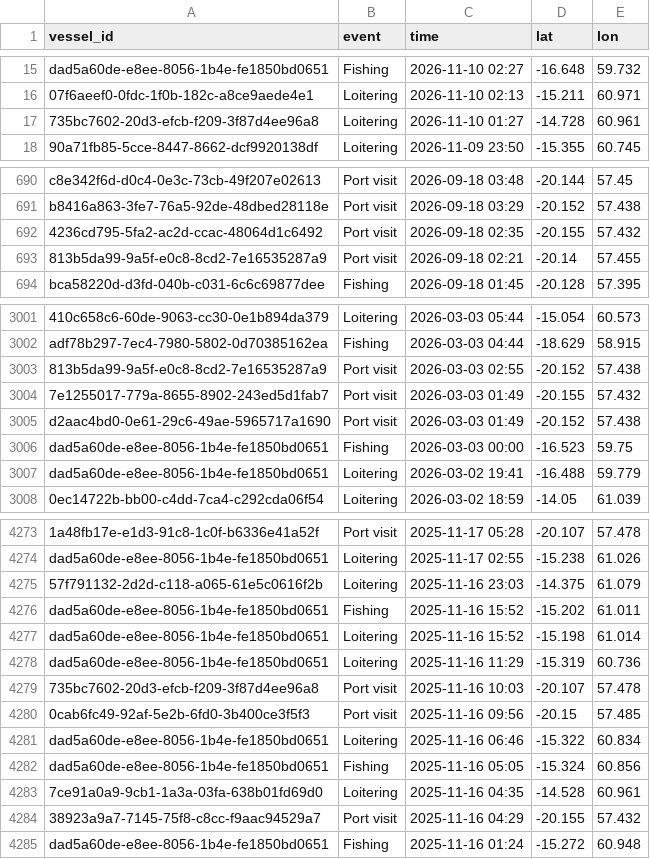
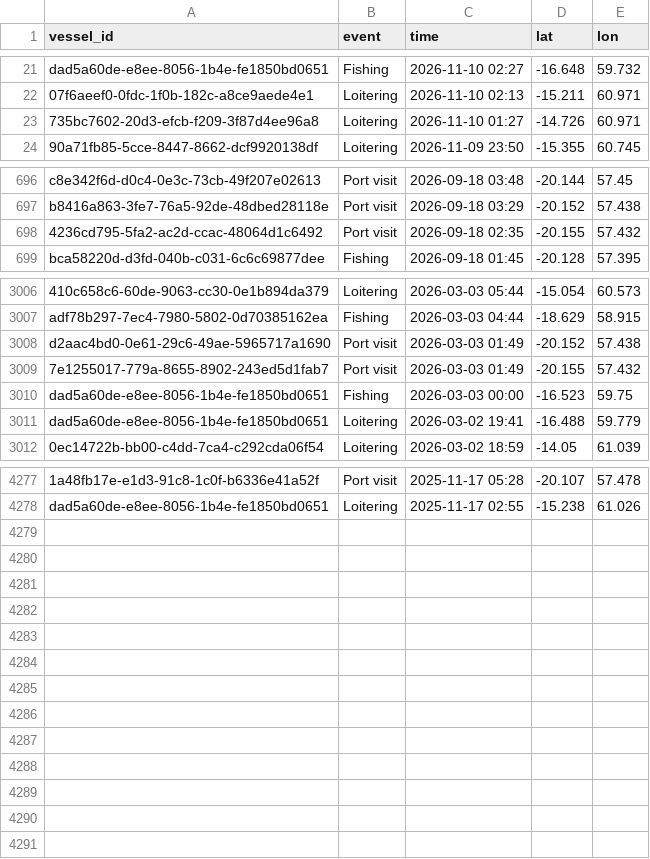
Before and after one commit to varshan-13/Nightwatch, a CSV file: data/events.csv, drawn as a sheet; only a part is shown, gaps mark what is left out; removed rows and columns are numbered as before the commit, all else as after; the diff covers the shown part only; the diff names each change by its address in the sheet, - before the commit and + after, or states it on an @@ line.

```diff
--- a/data/events.csv
+++ b/data/events.csv
-D23 (lat): -14.728
+D23 (lat): -14.726
-E23 (lon): 60.961
+E23 (lon): 60.971
-row 693: 813b5da99-9a5f-e0c8-8cd2-7e16535287a9 | Port visit | 2026-09-18 02:21 | -20.14 | 57.455
-row 3003: 813b5da99-9a5f-e0c8-8cd2-7e16535287a9 | Port visit | 2026-03-03 02:55 | -20.152 | 57.438
@@ row 3004 moved to row 3009: 7e1255017-779a-8655-8902-243ed5d1fab7 @@
-row 4275: 57f791132-2d2d-c118-a065-61e5c0616f2b | Loitering | 2025-11-16 23:03 | -14.375 | 61.079
-row 4276: dad5a60de-e8ee-8056-1b4e-fe1850bd0651 | Fishing | 2025-11-16 15:52 | -15.202 | 61.011
-row 4277: dad5a60de-e8ee-8056-1b4e-fe1850bd0651 | Loitering | 2025-11-16 15:52 | -15.198 | 61.014
-row 4278: dad5a60de-e8ee-8056-1b4e-fe1850bd0651 | Loitering | 2025-11-16 11:29 | -15.319 | 60.736
-row 4279: 735bc7602-20d3-efcb-f209-3f87d4ee96a8 | Port visit | 2025-11-16 10:03 | -20.107 | 57.478
-row 4280: 0cab6fc49-92af-5e2b-6fd0-3b400ce3f5f3 | Port visit | 2025-11-16 09:56 | -20.15 | 57.485
-row 4281: dad5a60de-e8ee-8056-1b4e-fe1850bd0651 | Loitering | 2025-11-16 06:46 | -15.322 | 60.834
-row 4282: dad5a60de-e8ee-8056-1b4e-fe1850bd0651 | Fishing | 2025-11-16 05:05 | -15.324 | 60.856
-row 4283: 7ce91a0a9-9cb1-1a3a-03fa-638b01fd69d0 | Loitering | 2025-11-16 04:35 | -14.528 | 60.961
-row 4284: 38923a9a7-7145-75f8-c8cc-f9aac94529a7 | Port visit | 2025-11-16 04:29 | -20.155 | 57.432
-row 4285: dad5a60de-e8ee-8056-1b4e-fe1850bd0651 | Fishing | 2025-11-16 01:24 | -15.272 | 60.948
```
Also changed, not shown: 6 added rows, 47 moved rows and 5 edited cells elsewhere in this file, data/alerts.csv.
